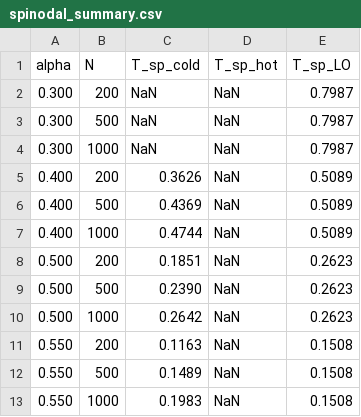
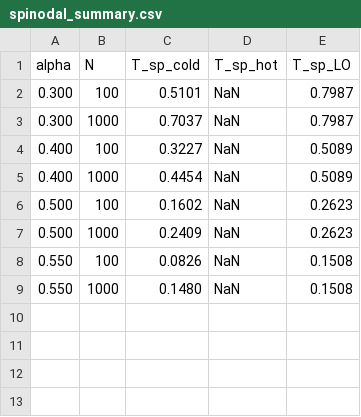
Before and after one commit to epolyach/DenseAM-GPU, a CSV file: AAAI_Ramsauer/spinodal_summary.csv, drawn as a sheet.

```diff
--- a/AAAI_Ramsauer/spinodal_summary.csv
+++ b/AAAI_Ramsauer/spinodal_summary.csv
@@ -1,13 +1,9 @@
 alpha,N,T_sp_cold,T_sp_hot,T_sp_LO
-0.300,200,NaN,NaN,0.7987
-0.300,500,NaN,NaN,0.7987
-0.300,1000,NaN,NaN,0.7987
-0.400,200,0.3626,NaN,0.5089
-0.400,500,0.4369,NaN,0.5089
-0.400,1000,0.4744,NaN,0.5089
-0.500,200,0.1851,NaN,0.2623
-0.500,500,0.2390,NaN,0.2623
-0.500,1000,0.2642,NaN,0.2623
-0.550,200,0.1163,NaN,0.1508
-0.550,500,0.1489,NaN,0.1508
-0.550,1000,0.1983,NaN,0.1508
+0.300,100,0.5101,NaN,0.7987
+0.300,1000,0.7037,NaN,0.7987
+0.400,100,0.3227,NaN,0.5089
+0.400,1000,0.4454,NaN,0.5089
+0.500,100,0.1602,NaN,0.2623
+0.500,1000,0.2409,NaN,0.2623
+0.550,100,0.0826,NaN,0.1508
+0.550,1000,0.1480,NaN,0.1508
```
Also changed, not shown: 13 other files.
